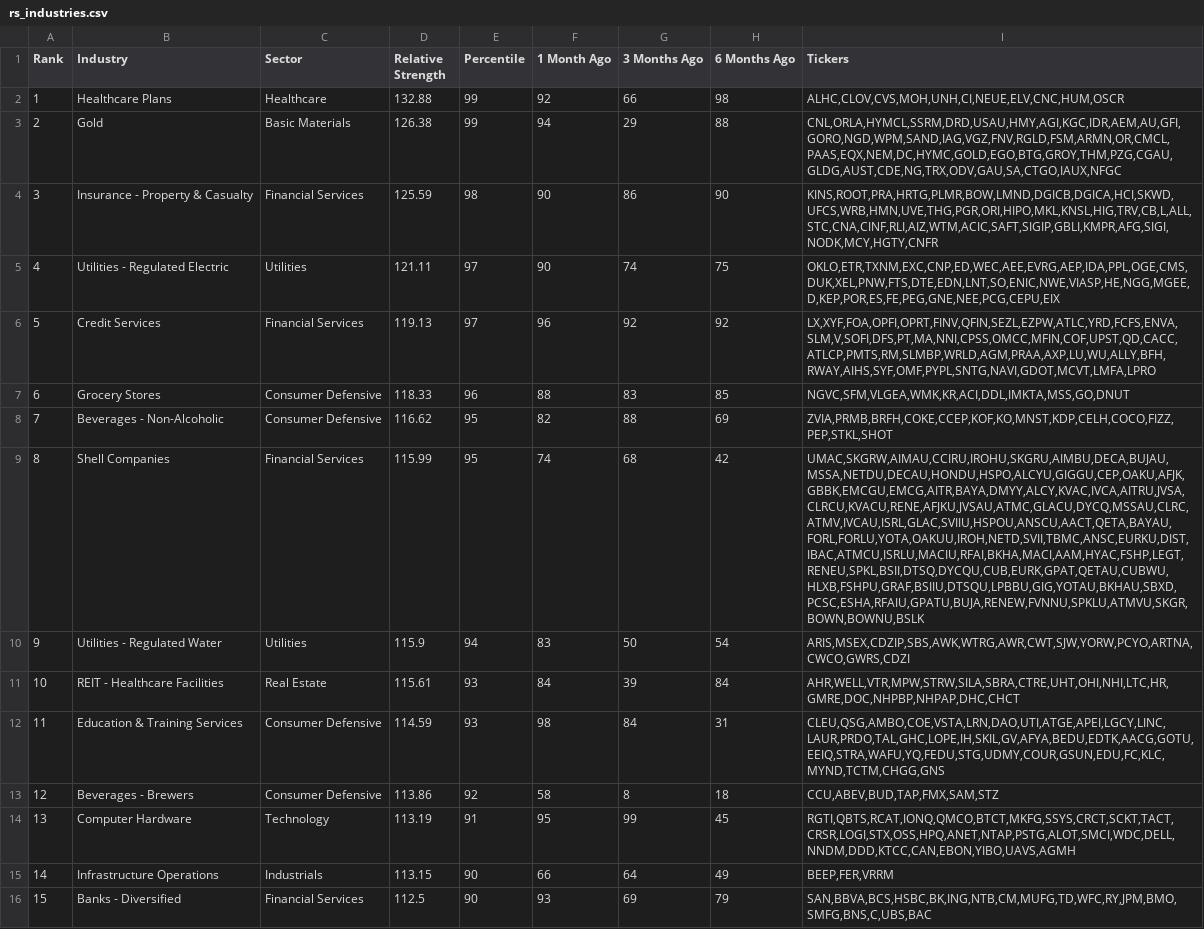
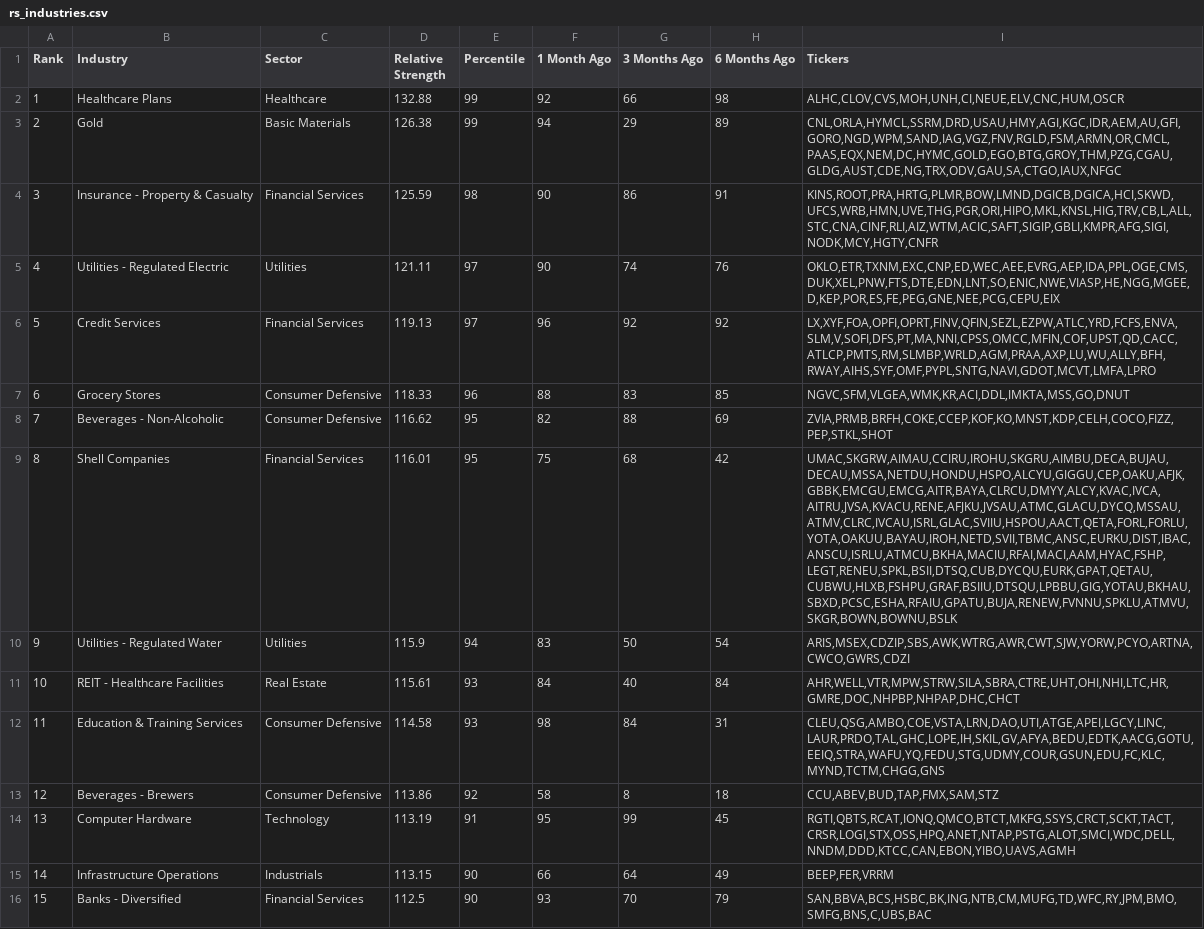
Before and after one commit to dpatelj88/rs-log, a CSV file: output/rs_industries.csv, drawn as a sheet; only a part is shown; the diff covers the shown part only; the diff names each change by its address in the sheet, - before the commit and + after, or states it on an @@ line.

```diff
--- a/output/rs_industries.csv
+++ b/output/rs_industries.csv
-H3 (6 Months Ago): 88
+H3 (6 Months Ago): 89
-H4 (6 Months Ago): 90
+H4 (6 Months Ago): 91
-H5 (6 Months Ago): 75
+H5 (6 Months Ago): 76
-D9 (Relative Strength): 115.99
+D9 (Relative Strength): 116.01
-F9 (1 Month Ago): 74
+F9 (1 Month Ago): 75
-I9 (Tickers): UMAC,SKGRW,AIMAU,CCIRU,IROHU,SKGRU,AIMBU,DECA,BUJAU,MSSA,NETDU,DECAU,HONDU,HSPO,ALCYU,GIGGU,CEP,OAKU,AFJK,GBBK,EMCGU,EMCG,AITR,BAYA,DMYY,ALCY,KVAC,IVCA,AITRU,JVSA,CLRCU,KVACU,RENE,AFJKU,JVSAU,ATMC,GLACU,DYCQ,MSSAU,CLRC,ATMV,IVCAU,ISRL,GLAC,SVIIU,HSPOU,ANSCU,AACT,QETA,BAYAU,FORL,FORLU,YOTA,OAKUU,IROH,NETD,SVII,TBMC,ANSC,EURKU,DIST,IBAC,ATMCU,ISRLU,MACIU,RFAI,BKHA,MACI,AAM,HYAC,FSHP,LEGT,RENEU,SPKL,BSII,DTSQ,DYCQU,CUB,EURK,GPAT,QETAU,CUBWU,HLXB,FSHPU,GRAF,BSIIU,DTSQU,LPBBU,GIG,YOTAU,BKHAU,SBXD,PCSC,ESHA,RFAIU,GPATU,BUJA,RENEW,FVNNU,SPKLU,ATMVU,SKGR,BOWN,BOWNU,BSLK
+I9 (Tickers): UMAC,SKGRW,AIMAU,CCIRU,IROHU,SKGRU,AIMBU,DECA,BUJAU,DECAU,MSSA,NETDU,HONDU,HSPO,ALCYU,GIGGU,CEP,OAKU,AFJK,GBBK,EMCGU,EMCG,AITR,BAYA,CLRCU,DMYY,ALCY,KVAC,IVCA,AITRU,JVSA,KVACU,RENE,AFJKU,JVSAU,ATMC,GLACU,DYCQ,MSSAU,ATMV,CLRC,IVCAU,ISRL,GLAC,SVIIU,HSPOU,AACT,QETA,FORL,FORLU,YOTA,OAKUU,BAYAU,IROH,NETD,SVII,TBMC,ANSC,EURKU,DIST,IBAC,ANSCU,ISRLU,ATMCU,BKHA,MACIU,RFAI,MACI,AAM,HYAC,FSHP,LEGT,RENEU,SPKL,BSII,DTSQ,CUB,DYCQU,EURK,GPAT,QETAU,CUBWU,HLXB,FSHPU,GRAF,BSIIU,DTSQU,LPBBU,GIG,YOTAU,BKHAU,SBXD,PCSC,ESHA,RFAIU,GPATU,BUJA,RENEW,FVNNU,SPKLU,ATMVU,SKGR,BOWN,BOWNU,BSLK
-G11 (3 Months Ago): 39
+G11 (3 Months Ago): 40
-D12 (Relative Strength): 114.59
+D12 (Relative Strength): 114.58
-G16 (3 Months Ago): 69
+G16 (3 Months Ago): 70
```
Also changed, not shown: 2 added rows, 2 removed rows and 147 edited cells elsewhere in this file, output/RSRATING.csv, output/rs_stocks.csv.
